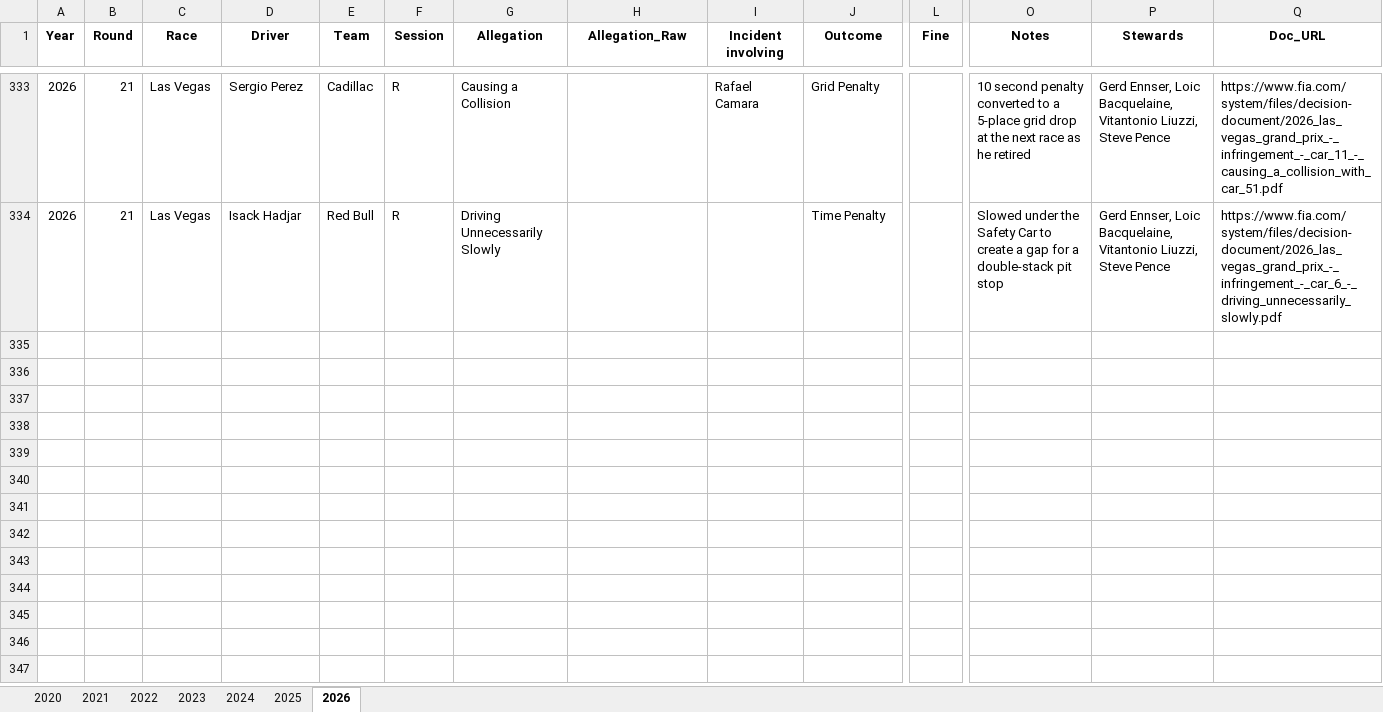
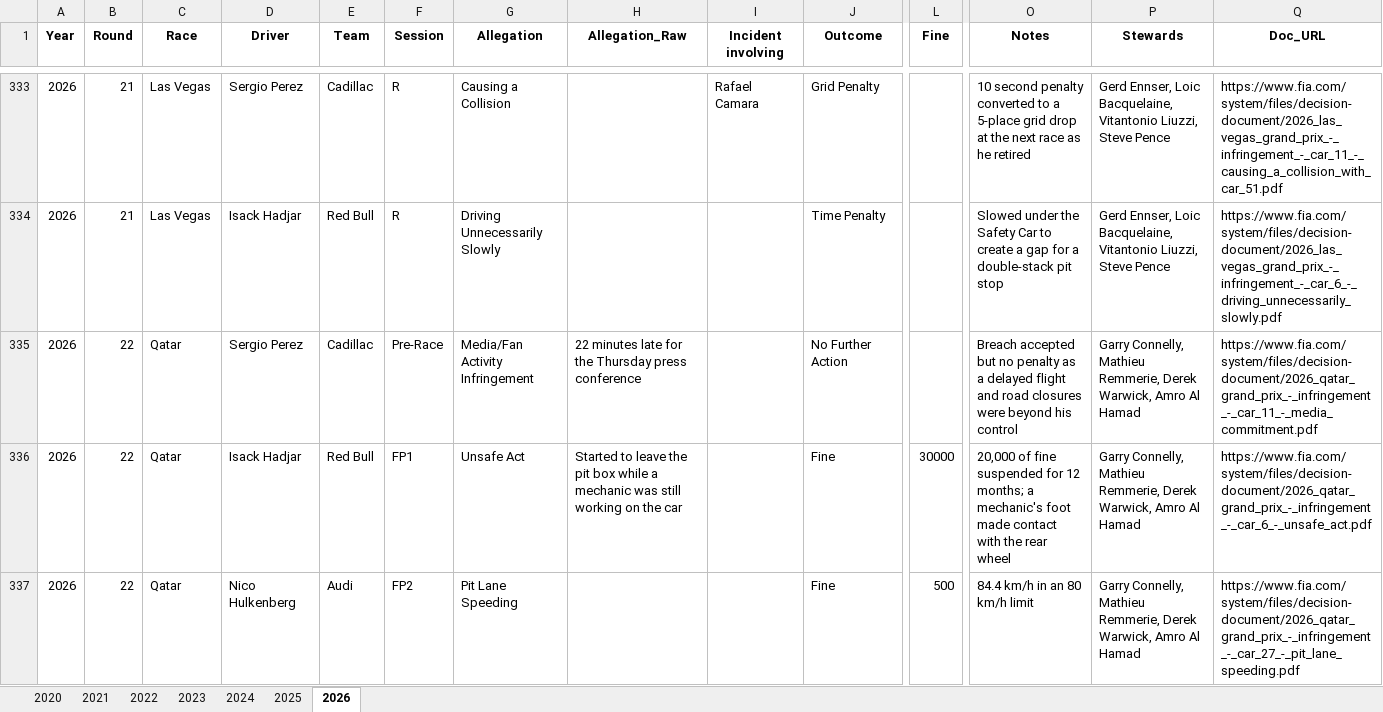
Before and after one commit to j5t3313/F1_Penalties_Dashboard, an Excel workbook: data/F1Penalties.xlsx, sheet 2026, drawn as a sheet; only a part is shown, gaps mark what is left out; values as stored, in another font and other column widths than the file's, no borders; rows hold the shown columns only; the diff names each change by its address in the sheet, - before the commit and + after, or states it on an @@ line.

```diff
--- a/data/F1Penalties.xlsx (sheet 2026)
+++ b/data/F1Penalties.xlsx (sheet 2026)
+row 335: 2026 | 22 | Qatar | Sergio Perez | Cadillac | Pre-Race | Media/Fan Activity Infringement | 22 minutes late for the Thursday press conference |  | No Further Action |  | Breach accepted but no penalty as a delayed flight and road closures were beyond his control | Garry Connelly, Mathieu Remmerie, Derek Warwick, Amro Al Hamad | https://www.fia.com/system/files/decision-document/2026_qatar_grand_prix_-_infringement_-_car_11_-_media_commitment.pdf
+row 336: 2026 | 22 | Qatar | Isack Hadjar | Red Bull | FP1 | Unsafe Act | Started to leave the pit box while a mechanic was still working on the car |  | Fine | 30000 | 20,000 of fine suspended for 12 months; a mechanic's foot made contact with the rear wheel | Garry Connelly, Mathieu Remmerie, Derek Warwick, Amro Al Hamad | https://www.fia.com/system/files/decision-document/2026_qatar_grand_prix_-_infringement_-_car_6_-_unsafe_act.pdf
+row 337: 2026 | 22 | Qatar | Nico Hulkenberg | Audi | FP2 | Pit Lane Speeding |  |  | Fine | 500 | 84.4 km/h in an 80 km/h limit | Garry Connelly, Mathieu Remmerie, Derek Warwick, Amro Al Hamad | https://www.fia.com/system/files/decision-document/2026_qatar_grand_prix_-_infringement_-_car_27_-_pit_lane_speeding.pdf
```
